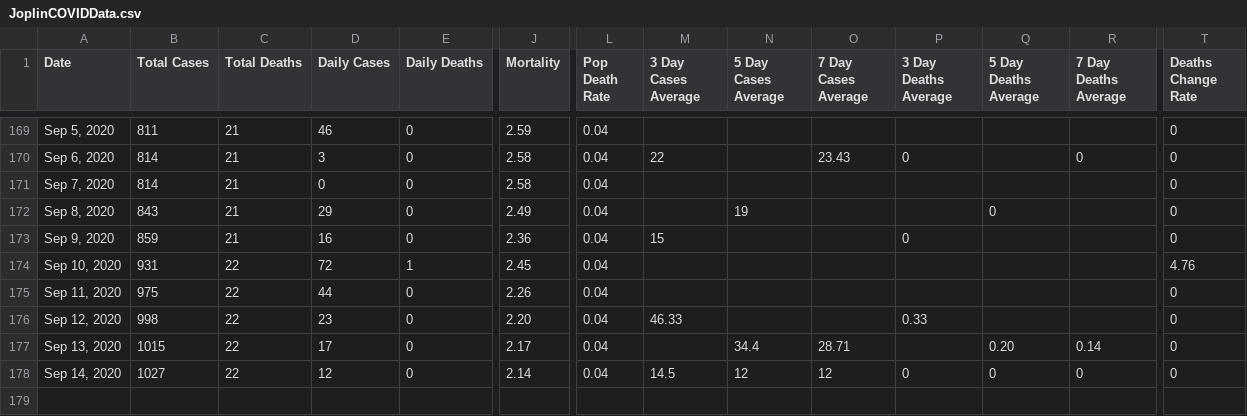
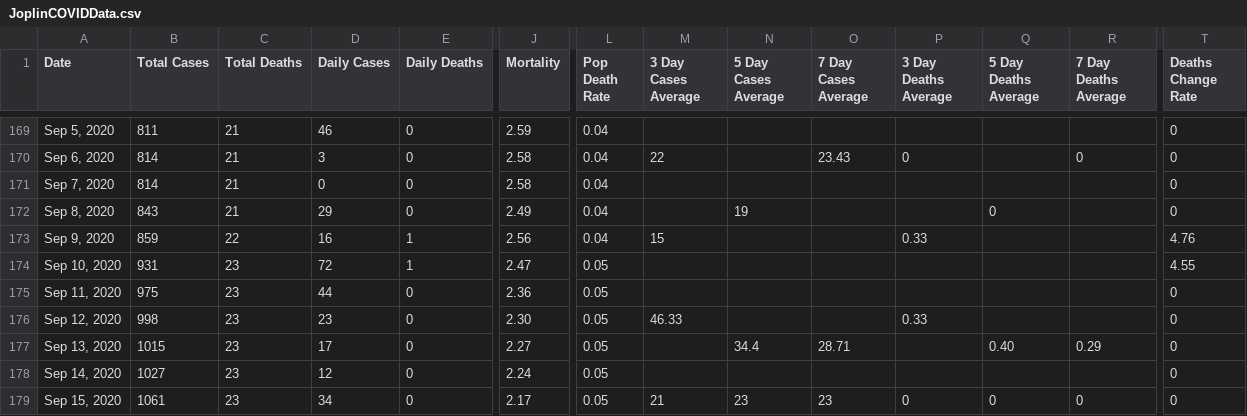
Before and after one commit to NextStarIndustries/COVIDCalc, a CSV file: JoplinCOVIDData.csv, drawn as a sheet; only a part is shown, gaps mark what is left out; rows hold the shown columns only; the diff names each change by its address in the sheet, - before the commit and + after, or states it on an @@ line.

```diff
--- a/JoplinCOVIDData.csv
+++ b/JoplinCOVIDData.csv
-C173 (Total Deaths): 21
+C173 (Total Deaths): 22
-E173 (Daily Deaths): 0
+E173 (Daily Deaths): 1
-J173 (Mortality): 2.36
+J173 (Mortality): 2.56
-P173 (3 Day Deaths Average): 0
+P173 (3 Day Deaths Average): 0.33
-T173 (Deaths Change Rate): 0
+T173 (Deaths Change Rate): 4.76
-C174:C178 (Total Deaths): 22
+C174:C178 (Total Deaths): 23
-J174 (Mortality): 2.45
+J174 (Mortality): 2.47
-L174:L178 (Pop Death Rate): 0.04
+L174:L178 (Pop Death Rate): 0.05
-T174 (Deaths Change Rate): 4.76
+T174 (Deaths Change Rate): 4.55
-J175 (Mortality): 2.26
+J175 (Mortality): 2.36
-J176 (Mortality): 2.20
+J176 (Mortality): 2.30
-J177 (Mortality): 2.17
+J177 (Mortality): 2.27
-Q177 (5 Day Deaths Average): 0.20
+Q177 (5 Day Deaths Average): 0.40
-R177 (7 Day Deaths Average): 0.14
+R177 (7 Day Deaths Average): 0.29
-J178 (Mortality): 2.14
+J178 (Mortality): 2.24
-M178 (3 Day Cases Average): 14.5
+M178 (3 Day Cases Average): (empty)
-N178 (5 Day Cases Average): 12
+N178 (5 Day Cases Average): (empty)
-O178 (7 Day Cases Average): 12
+O178 (7 Day Cases Average): (empty)
-P178 (3 Day Deaths Average): 0
+P178 (3 Day Deaths Average): (empty)
-Q178 (5 Day Deaths Average): 0
+Q178 (5 Day Deaths Average): (empty)
-R178 (7 Day Deaths Average): 0
+R178 (7 Day Deaths Average): (empty)
+row 179: Sep 15, 2020 | 1061 | 23 | 34 | 0 | 2.17 | 0.05 | 21 | 23 | 23 | 0 | 0 | 0 | 0
```
Also changed, not shown: MOCOVID19DATA.csv.
